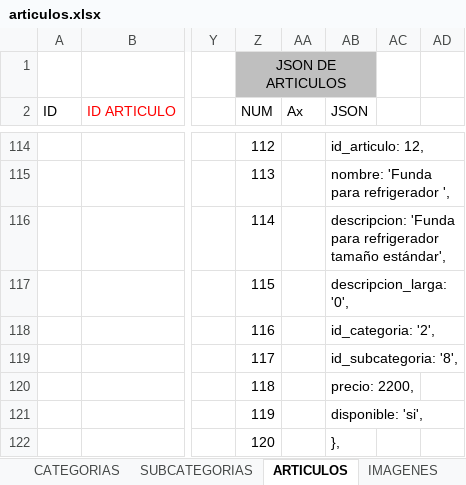
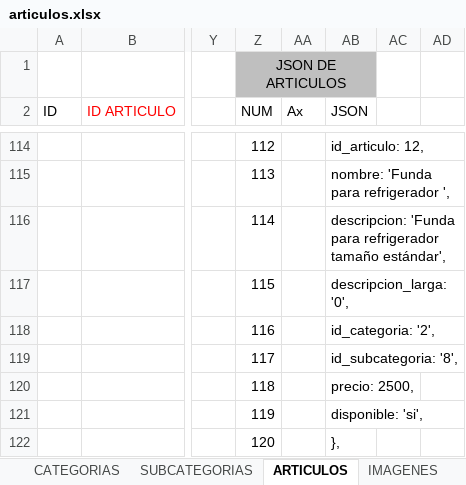
Before and after one commit to multicolorbazar/site, an Excel workbook: src/documents/articulos.xlsx, sheet ARTICULOS, drawn as a sheet; only a part is shown, gaps mark what is left out; values as stored, in another font and other column widths than the file's, no borders; conditional formats not drawn; the diff covers the shown part only; the diff names each change by its address in the sheet, - before the commit and + after, or states it on an @@ line.

```diff
--- a/src/documents/articulos.xlsx (sheet ARTICULOS)
+++ b/src/documents/articulos.xlsx (sheet ARTICULOS)
-AB120 (JSON): precio: 2200,
+AB120 (JSON): precio: 2500,
```
Also changed, not shown: 8 edited cells elsewhere in this sheet, sheet IMAGENES, 4 other files.
